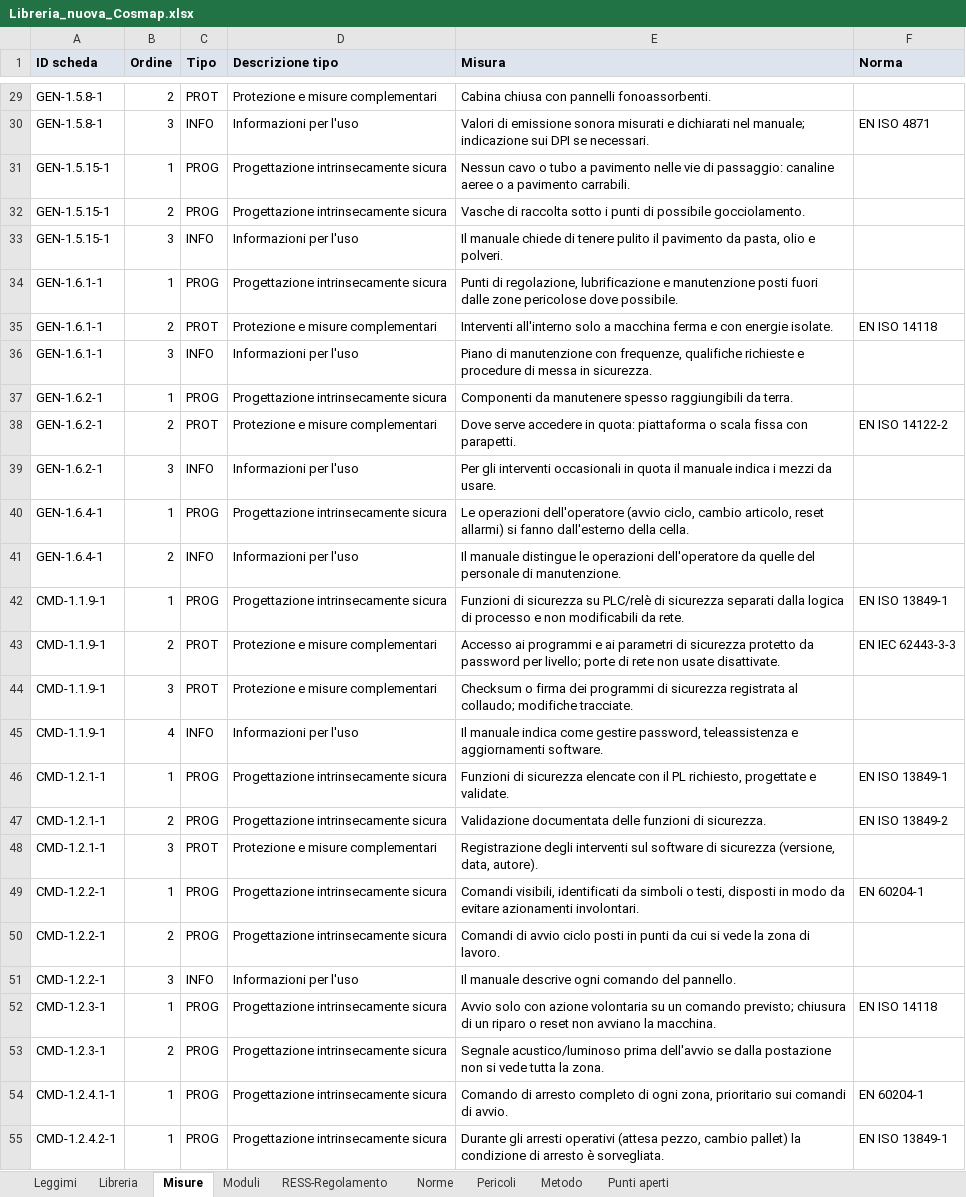
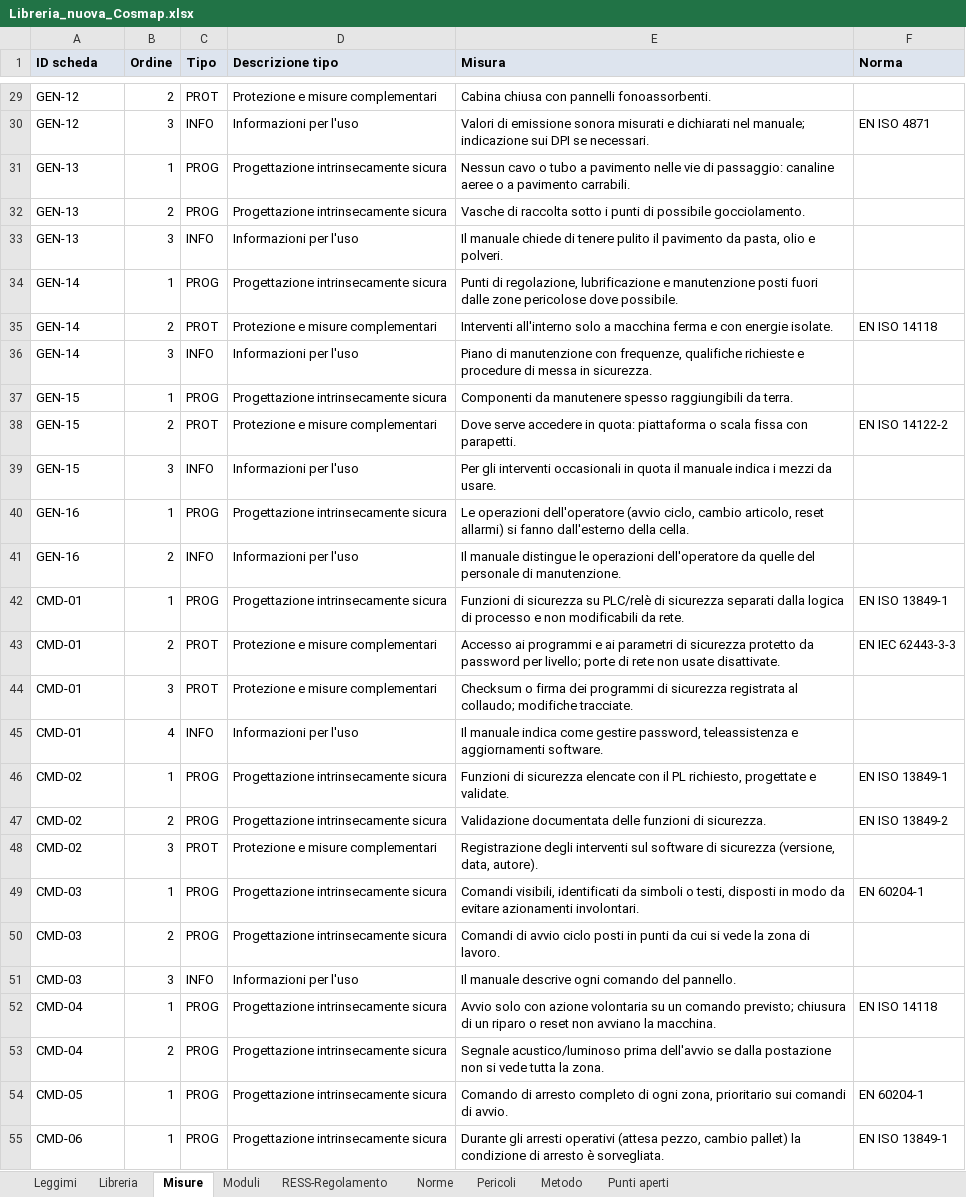
Before and after one commit to MrRight-1973/cosmap-analisi-rischi, an Excel workbook: dati/Libreria_nuova_Cosmap.xlsx, sheet Misure, drawn as a sheet; only a part is shown, gaps mark what is left out; values as stored, in another font and other column widths than the file's, no borders; the diff covers the shown part only; the diff names each change by its address in the sheet, - before the commit and + after, or states it on an @@ line.

```diff
--- a/dati/Libreria_nuova_Cosmap.xlsx (sheet Misure)
+++ b/dati/Libreria_nuova_Cosmap.xlsx (sheet Misure)
-A29:A30 (ID scheda): GEN-1.5.8-1
+A29:A30 (ID scheda): GEN-12
-A31:A33 (ID scheda): GEN-1.5.15-1
+A31:A33 (ID scheda): GEN-13
-A34:A36 (ID scheda): GEN-1.6.1-1
+A34:A36 (ID scheda): GEN-14
-A37:A39 (ID scheda): GEN-1.6.2-1
+A37:A39 (ID scheda): GEN-15
-A40:A41 (ID scheda): GEN-1.6.4-1
+A40:A41 (ID scheda): GEN-16
-A42:A45 (ID scheda): CMD-1.1.9-1
+A42:A45 (ID scheda): CMD-01
-A46:A48 (ID scheda): CMD-1.2.1-1
+A46:A48 (ID scheda): CMD-02
-A49:A51 (ID scheda): CMD-1.2.2-1
+A49:A51 (ID scheda): CMD-03
-A52:A53 (ID scheda): CMD-1.2.3-1
+A52:A53 (ID scheda): CMD-04
-A54 (ID scheda): CMD-1.2.4.1-1
+A54 (ID scheda): CMD-05
-A55 (ID scheda): CMD-1.2.4.2-1
+A55 (ID scheda): CMD-06
```
Also changed, not shown: 156 edited cells elsewhere in this sheet, sheet Libreria, sheet Leggimi, dati/Confronto_librerie.xlsx, 8 other files.
